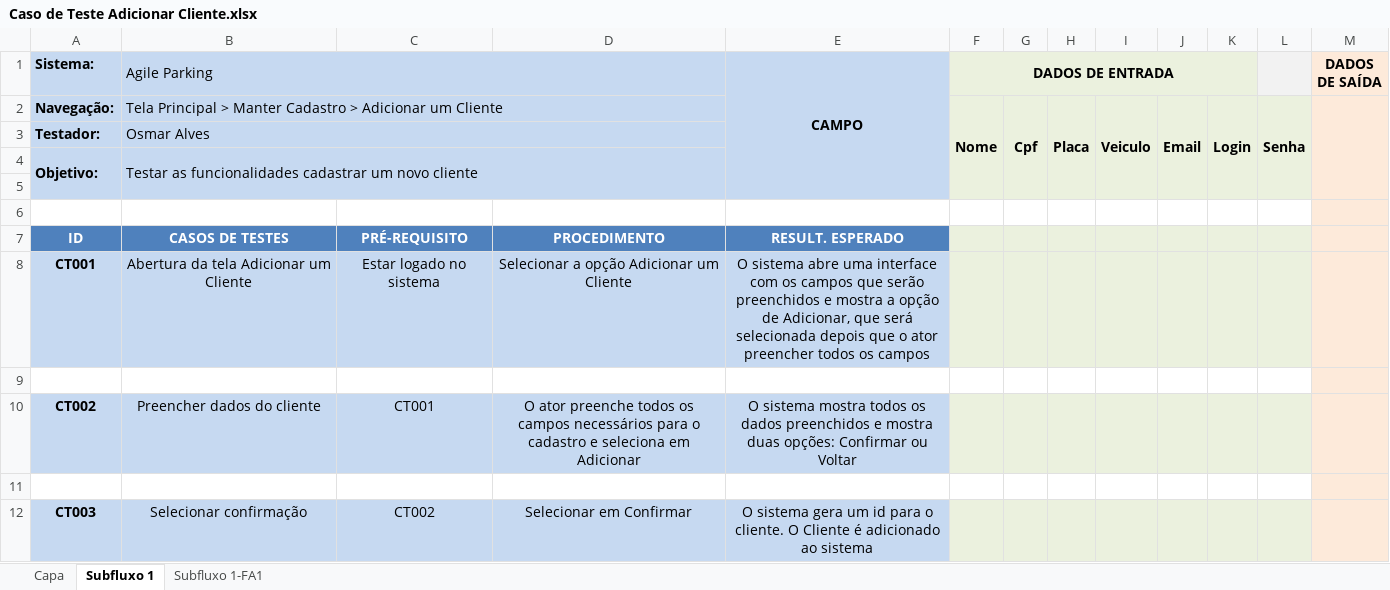
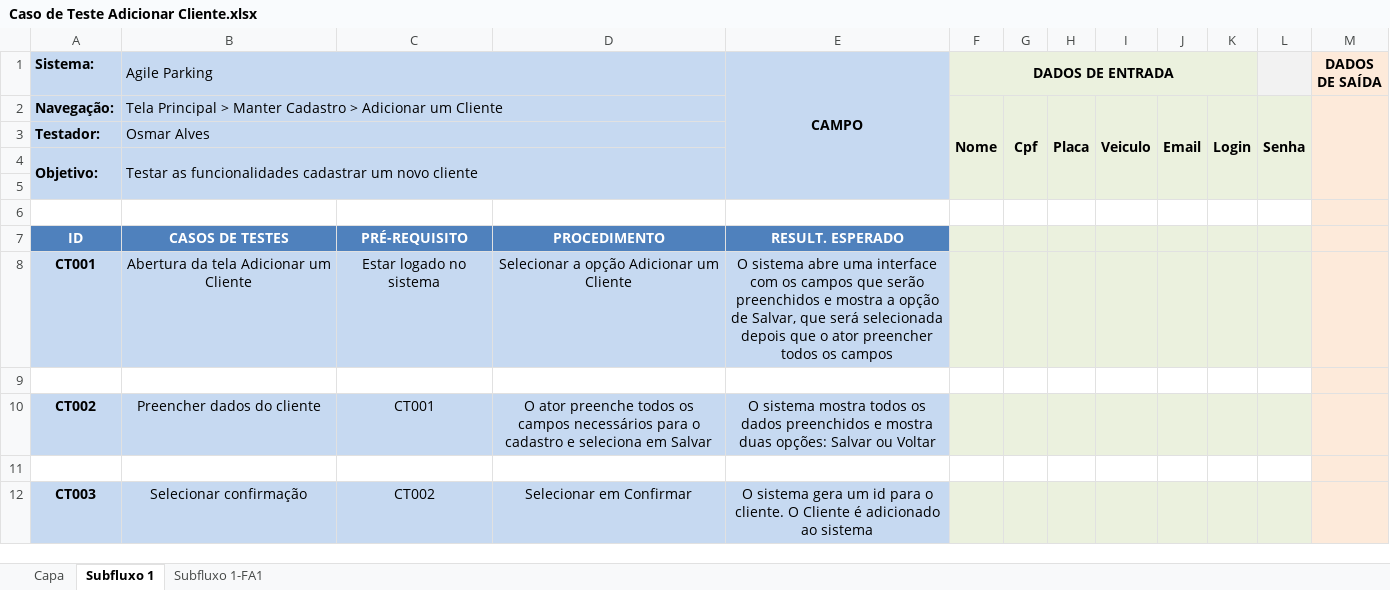
Before and after one commit to Valdeneir/ProjetoAgileParking, an Excel workbook: teste/Caso de Teste Adicionar Cliente.xlsx, sheet Subfluxo 1, drawn as a sheet; values as stored, in another font and other column widths than the file's, no borders; conditional formats not drawn; the diff names each change by its address in the sheet, - before the commit and + after, or states it on an @@ line.

```diff
--- a/teste/Caso de Teste Adicionar Cliente.xlsx (sheet Subfluxo 1)
+++ b/teste/Caso de Teste Adicionar Cliente.xlsx (sheet Subfluxo 1)
-E8 (CAMPO): …opção de Adicionar, que será…
+E8 (CAMPO): …opção de Salvar, que será…
-D10: …seleciona em Adicionar
+D10: …seleciona em Salvar
-E10 (CAMPO): …duas opções: Confirmar ou Voltar
+E10 (CAMPO): …duas opções: Salvar ou Voltar
```
Also changed, not shown: teste/Caso de Teste Registrar Entrada.xlsx, 1 other file.
